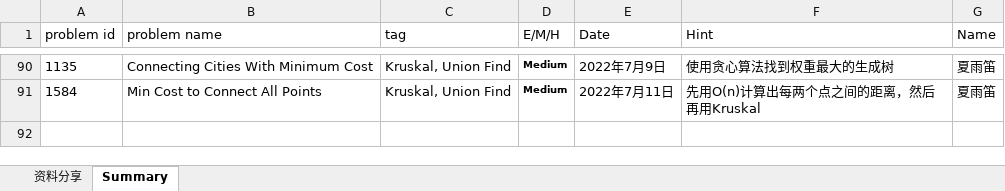
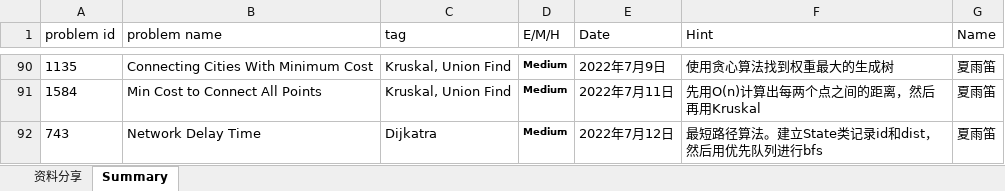
Before and after one commit to JILLXIA/2021leetcode, an Excel workbook: 打卡统计&&资料分享.xlsx, sheet Summary, drawn as a sheet; only a part is shown, gaps mark what is left out; values as stored, in another font and other column widths than the file's, no borders; the diff names each change by its address in the sheet, - before the commit and + after, or states it on an @@ line.

```diff
--- a/打卡统计&&资料分享.xlsx (sheet Summary)
+++ b/打卡统计&&资料分享.xlsx (sheet Summary)
+row 92: 743 | Network Delay Time | Dijkatra | Medium | 2022年7月12日 | 最短路径算法。建立State类记录id和dist，然后用优先队列进行bfs | 夏雨笛
```
Also changed, not shown: 1 other file.
